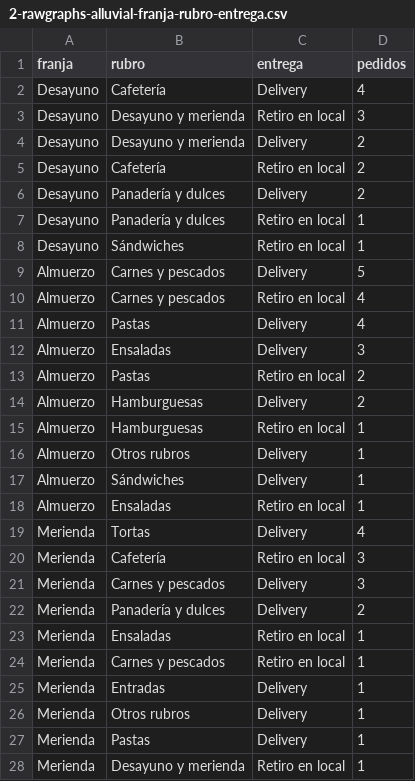
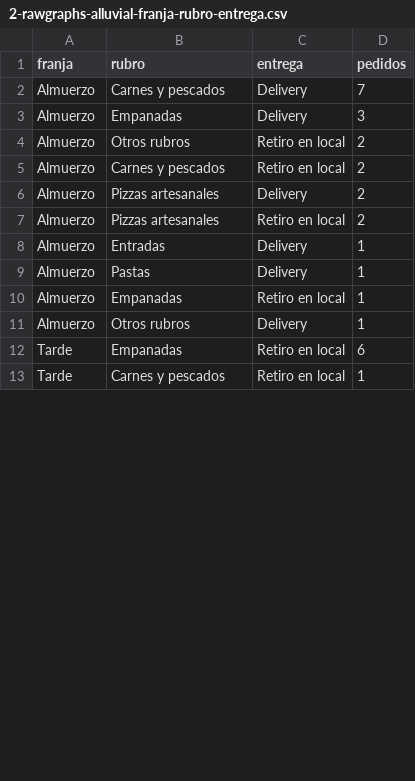
Before and after one commit to gianlugiannine/infovis, a CSV file: datos/2-rawgraphs-alluvial-franja-rubro-entrega.csv, drawn as a sheet; only a part is shown; the diff covers the shown part only.

```diff
--- a/datos/2-rawgraphs-alluvial-franja-rubro-entrega.csv
+++ b/datos/2-rawgraphs-alluvial-franja-rubro-entrega.csv
@@ -1,28 +1,13 @@
 franja,rubro,entrega,pedidos
-Desayuno,Cafetería,Delivery,4
-Desayuno,Desayuno y merienda,Retiro en local,3
-Desayuno,Desayuno y merienda,Delivery,2
-Desayuno,Cafetería,Retiro en local,2
-Desayuno,Panadería y dulces,Delivery,2
-Desayuno,Panadería y dulces,Retiro en local,1
-Desayuno,Sándwiches,Retiro en local,1
-Almuerzo,Carnes y pescados,Delivery,5
-Almuerzo,Carnes y pescados,Retiro en local,4
-Almuerzo,Pastas,Delivery,4
-Almuerzo,Ensaladas,Delivery,3
-Almuerzo,Pastas,Retiro en local,2
-Almuerzo,Hamburguesas,Delivery,2
-Almuerzo,Hamburguesas,Retiro en local,1
+Almuerzo,Carnes y pescados,Delivery,7
+Almuerzo,Empanadas,Delivery,3
+Almuerzo,Otros rubros,Retiro en local,2
+Almuerzo,Carnes y pescados,Retiro en local,2
+Almuerzo,Pizzas artesanales,Delivery,2
+Almuerzo,Pizzas artesanales,Retiro en local,2
+Almuerzo,Entradas,Delivery,1
+Almuerzo,Pastas,Delivery,1
+Almuerzo,Empanadas,Retiro en local,1
 Almuerzo,Otros rubros,Delivery,1
-Almuerzo,Sándwiches,Delivery,1
-Almuerzo,Ensaladas,Retiro en local,1
-Merienda,Tortas,Delivery,4
-Merienda,Cafetería,Retiro en local,3
-Merienda,Carnes y pescados,Delivery,3
-Merienda,Panadería y dulces,Delivery,2
-Merienda,Ensaladas,Retiro en local,1
-Merienda,Carnes y pescados,Retiro en local,1
-Merienda,Entradas,Delivery,1
-Merienda,Otros rubros,Delivery,1
-Merienda,Pastas,Delivery,1
-Merienda,Desayuno y merienda,Retiro en local,1
+Tarde,Empanadas,Retiro en local,6
+Tarde,Carnes y pescados,Retiro en local,1
```
Also changed, not shown: 1 added row, 17 removed rows and 14 edited cells elsewhere in this file, datos/3-flourish-carta.csv, datos/renglones.csv, 13 other files.
